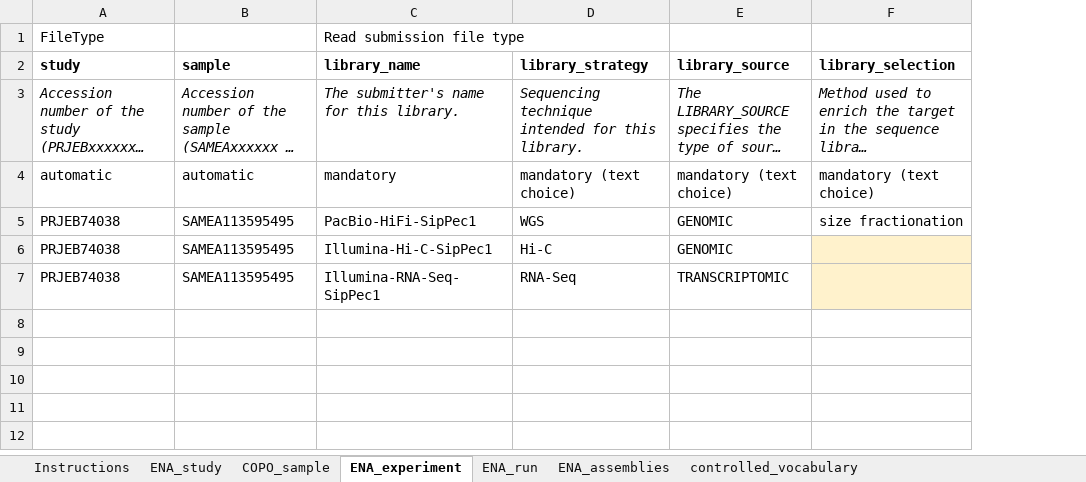
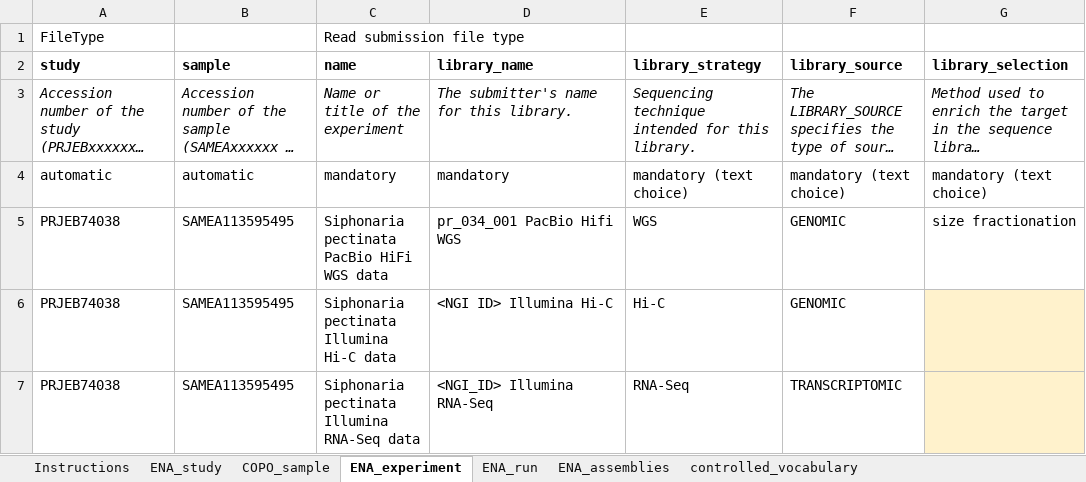
Before and after one commit to NBISweden/data-submission-documentation, an Excel workbook: ENA/BGE-Siphonaria-pectinata/data/BGE-Siphonaria-pectinata-metadata.xlsx, sheet ENA_experiment, drawn as a sheet; only a part is shown; long unchanged cells end in …; values as stored, in another font and other column widths than the file's, no borders; charts and pictures not drawn; addresses are those after the commit; the diff names each change by its address in the sheet, - before the commit and + after, or states it on an @@ line.

```diff
--- a/ENA/BGE-Siphonaria-pectinata/data/BGE-Siphonaria-pectinata-metadata.xlsx (sheet ENA_experiment)
+++ b/ENA/BGE-Siphonaria-pectinata/data/BGE-Siphonaria-pectinata-metadata.xlsx (sheet ENA_experiment)
+column C (name), row 1: Read submission file type; rows 3-7: Name or title of the experiment | mandatory | Siphonaria pectinata PacBio HiFi WGS data | Siphonaria pectinata Illumina Hi-C data | Siphonaria pectinata Illumina RNA-Seq data
-D1 (library_name): Read submission file type
+D1 (library_name): (empty)
-D5 (library_name): PacBio-HiFi-SipPec1
+D5 (library_name): pr_034_001 PacBio Hifi WGS
-D6 (library_name): Illumina-Hi-C-SipPec1
+D6 (library_name): <NGI ID> Illumina Hi-C
-D7 (library_name): Illumina-RNA-Seq-SipPec1
+D7 (library_name): <NGI_ID> Illumina RNA-Seq
```
Also changed, not shown: sheet ENA_study, ENA/BGE-Tetrastemma-melanocephalum/data/BGE-Tetrastemma-melanocephalum-metadata.xlsx.
